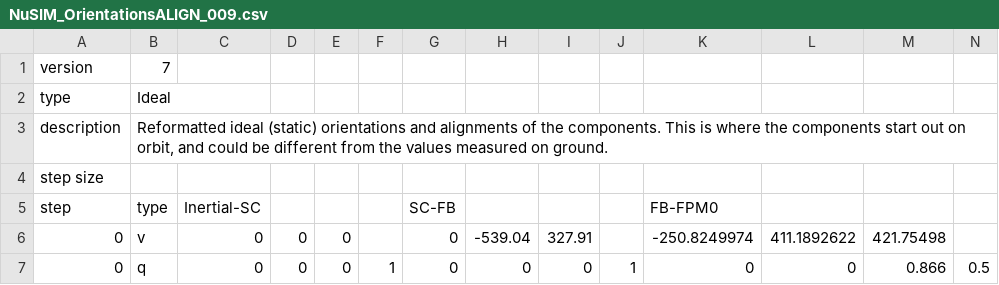
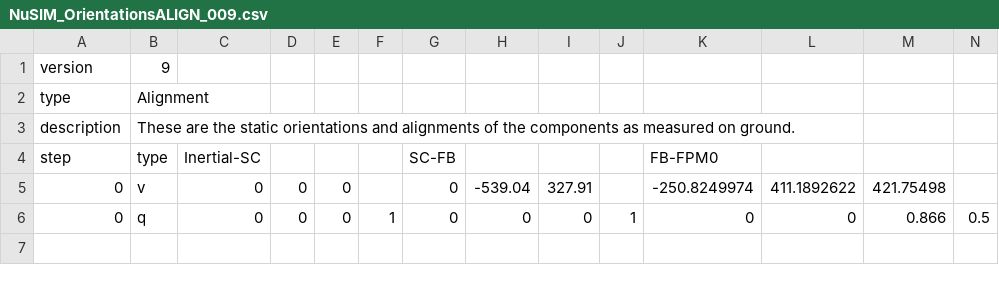
Before and after one commit to zoglauer/nusim, a CSV file: resource/data/AlignmentDatabases/NuSIM_OrientationsALIGN_009.csv, drawn as a sheet; only a part is shown; rows hold the shown columns only; the diff names each change by its address in the sheet, - before the commit and + after, or states it on an @@ line.

Commit message:
FIX: fixed align009 file
git-svn-id: https://elves.srl.caltech.edu/svn/nusim/trunk@297 f61b1093-7add-4ab6-ac1b-eb05caf01ebb

```diff
--- a/resource/data/AlignmentDatabases/NuSIM_OrientationsALIGN_009.csv
+++ b/resource/data/AlignmentDatabases/NuSIM_OrientationsALIGN_009.csv
-B1: 7
+B1: 9
-B2: Ideal
+B2: Alignment
-B3: Reformatted ideal (static) orientations and alignments of the components. This is where the components start out on orbit, and could be different from the values measured on…
+B3: These are the static orientations and alignments of the components as measured on…
-row 4: step size
```
